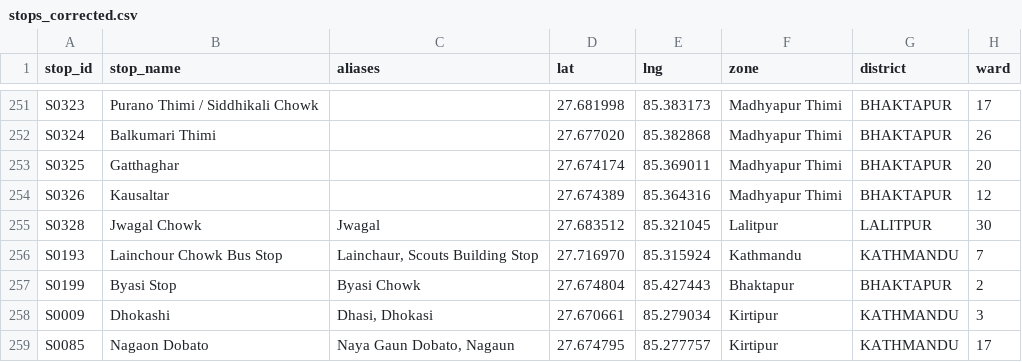
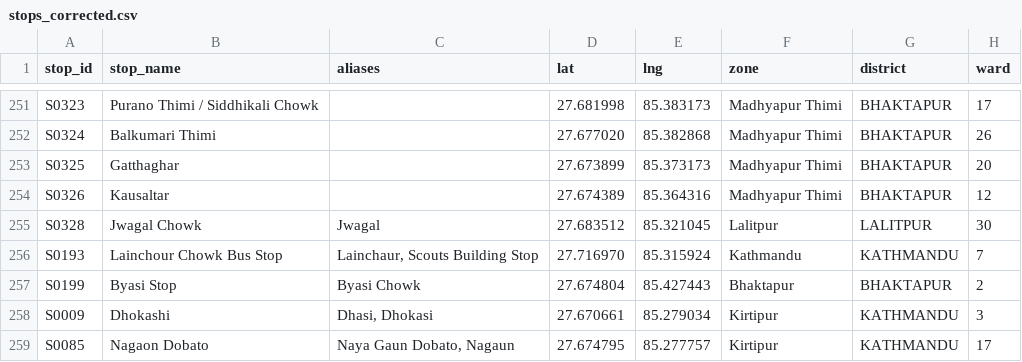
Before and after one commit to dineshbhatta012/minor-project-BE, a CSV file: data/scripts/stops_corrected.csv, drawn as a sheet; only a part is shown, gaps mark what is left out; the diff names each change by its address in the sheet, - before the commit and + after, or states it on an @@ line.

```diff
--- a/data/scripts/stops_corrected.csv
+++ b/data/scripts/stops_corrected.csv
-D253 (lat): 27.674174
+D253 (lat): 27.673899
-E253 (lng): 85.369011
+E253 (lng): 85.373173
```
Also changed, not shown: data/processed/stops_clean.csv, data/raw/stops_production_v2.csv, 7 other files.
